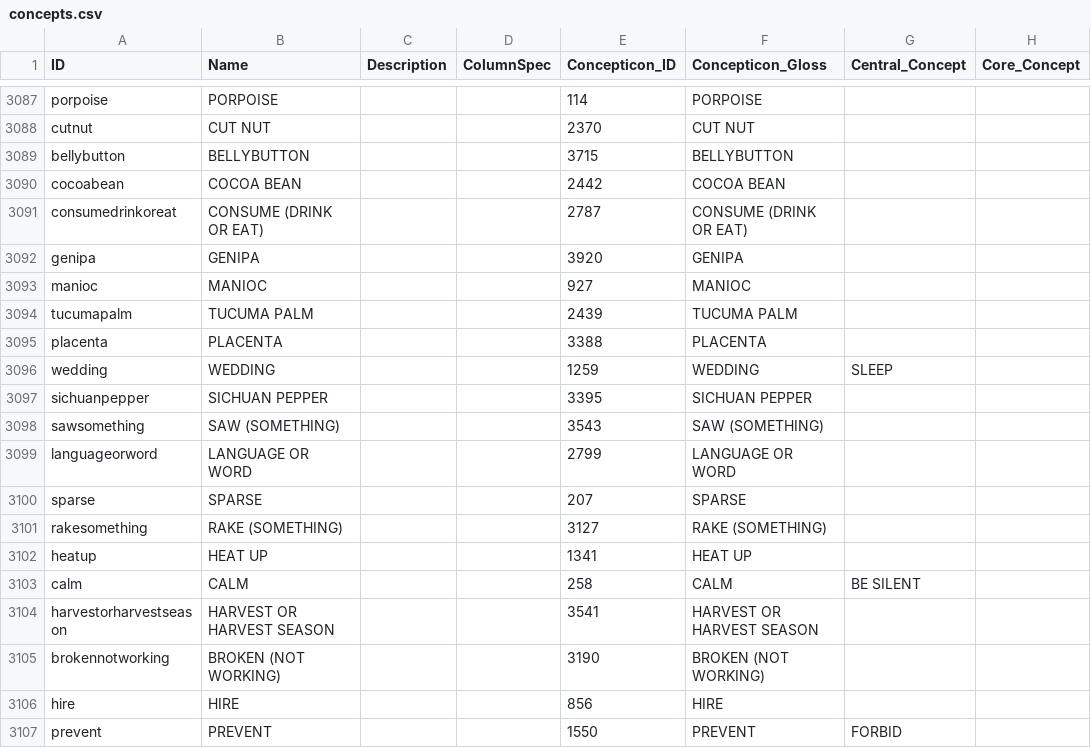
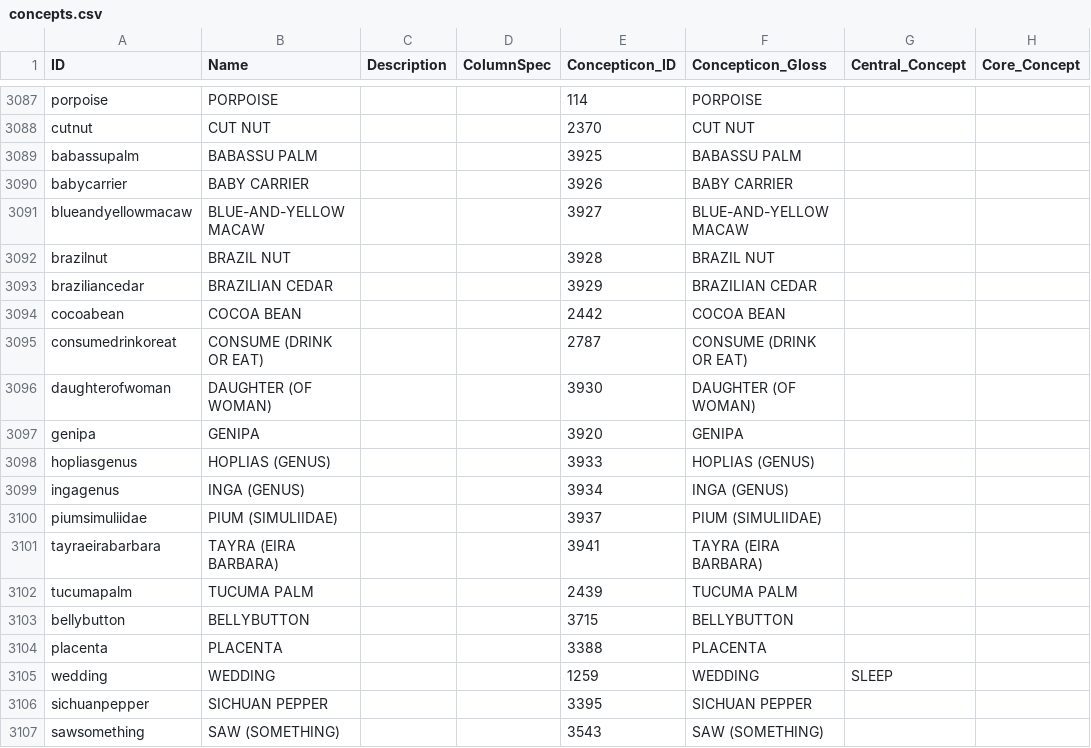
Before and after one commit to lexibank/lexibank-analysed, a CSV file: cldf/concepts.csv, drawn as a sheet; only a part is shown, gaps mark what is left out; the shorter side is filled out with more unchanged rows.

```diff
--- a/cldf/concepts.csv
+++ b/cldf/concepts.csv
@@ -3088,8 +3088,17 @@ porpoise,PORPOISE,,,114,PORPOISE,,
 cutnut,CUT NUT,,,2370,CUT NUT,,
-bellybutton,BELLYBUTTON,,,3715,BELLYBUTTON,,
+babassupalm,BABASSU PALM,,,3925,BABASSU PALM,,
+babycarrier,BABY CARRIER,,,3926,BABY CARRIER,,
+blueandyellowmacaw,BLUE-AND-YELLOW MACAW,,,3927,BLUE-AND-YELLOW MACAW,,
+brazilnut,BRAZIL NUT,,,3928,BRAZIL NUT,,
+braziliancedar,BRAZILIAN CEDAR,,,3929,BRAZILIAN CEDAR,,
 cocoabean,COCOA BEAN,,,2442,COCOA BEAN,,
 consumedrinkoreat,CONSUME (DRINK OR EAT),,,2787,CONSUME (DRINK OR EAT),,
+daughterofwoman,DAUGHTER (OF WOMAN),,,3930,DAUGHTER (OF WOMAN),,
 genipa,GENIPA,,,3920,GENIPA,,
-manioc,MANIOC,,,927,MANIOC,,
+hopliasgenus,HOPLIAS (GENUS),,,3933,HOPLIAS (GENUS),,
+ingagenus,INGA (GENUS),,,3934,INGA (GENUS),,
+piumsimuliidae,PIUM (SIMULIIDAE),,,3937,PIUM (SIMULIIDAE),,
+tayraeirabarbara,TAYRA (EIRA BARBARA),,,3941,TAYRA (EIRA BARBARA),,
 tucumapalm,TUCUMA PALM,,,2439,TUCUMA PALM,,
+bellybutton,BELLYBUTTON,,,3715,BELLYBUTTON,,
 placenta,PLACENTA,,,3388,PLACENTA,,
```
Also changed, not shown: cldf/collections.csv, cldf/languages.csv, 52 other files.
